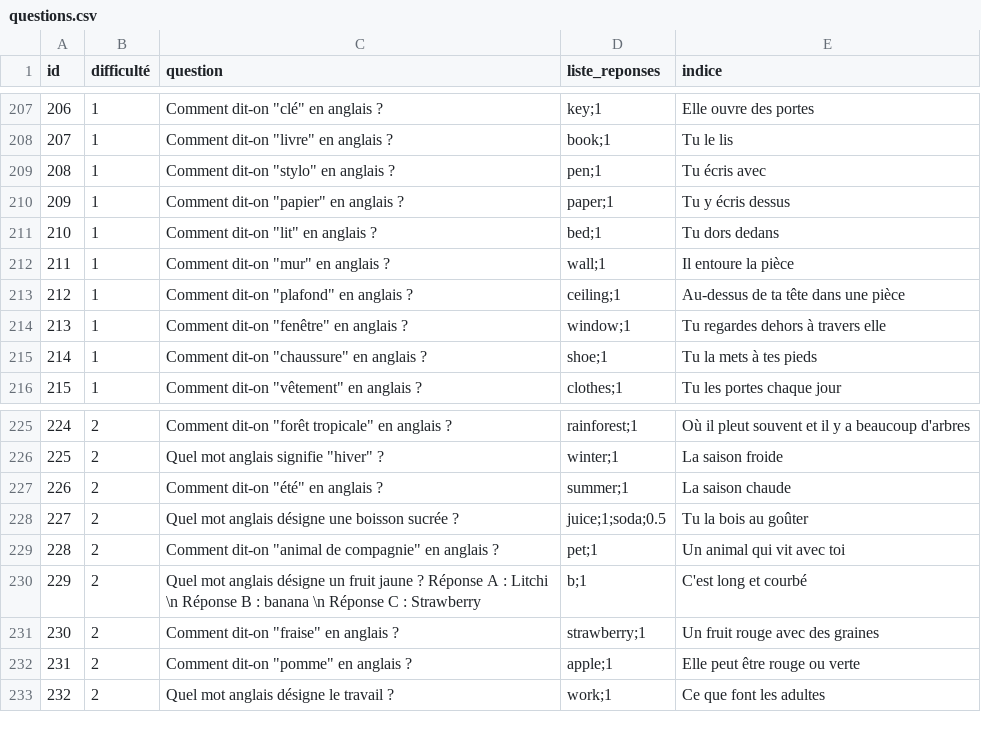
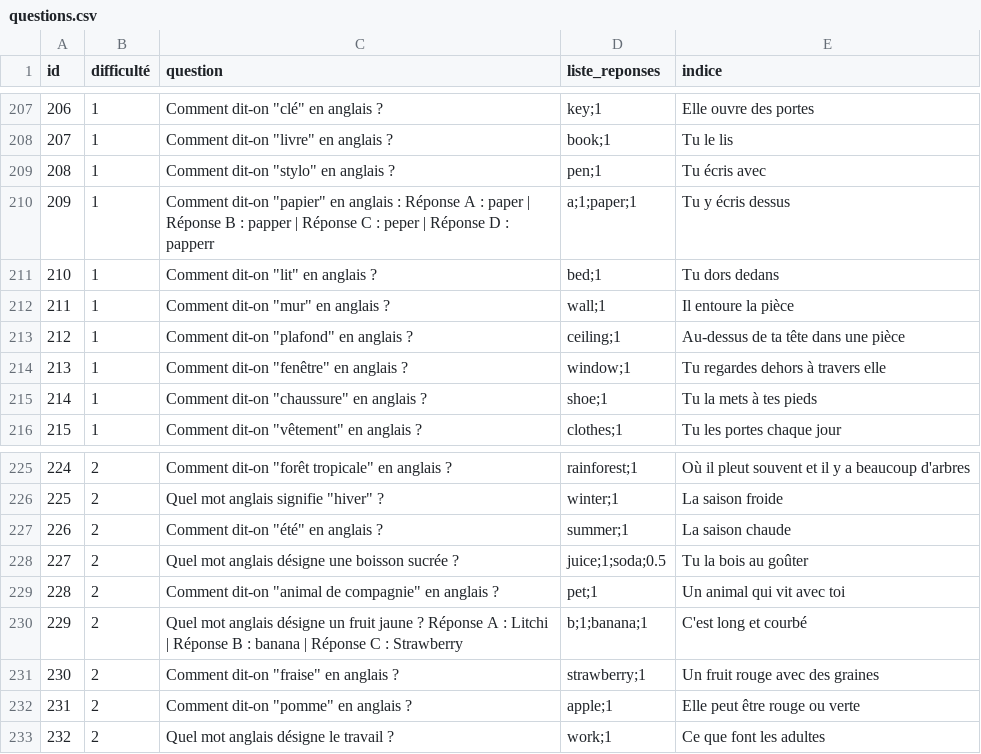
Before and after one commit to NOXX0665/boisdescancres, a CSV file: ressources/questions.csv, drawn as a sheet; only a part is shown, gaps mark what is left out.

Commit message:
Encore du nettoyage
Supression de nouveaux waypoints trouvé
Suppresssions de certains commentaires inutiles
Supressions de répétition (on montrait la réponse du joueur quand il perdait alors qu'elle était juste au dessus)
Réduction du délai après le chargement
Rajout de plusieurs sauvegardes
Remplacement d'une question par un QCM
J'ai enlevé les print dans calculerPoints

```diff
--- a/ressources/questions.csv
+++ b/ressources/questions.csv
@@ -209,3 +209,3 @@ id,difficulté,question,liste_reponses,indice
 208,1,Comment dit-on "stylo" en anglais ?,pen;1,Tu écris avec
-209,1,Comment dit-on "papier" en anglais ?,paper;1,Tu y écris dessus
+209,1,Comment dit-on "papier" en anglais : Réponse A : paper | Réponse B : papper | Réponse C : peper | Réponse D : papperr,a;1;paper;1,Tu y écris dessus
 210,1,Comment dit-on "lit" en anglais ?,bed;1,Tu dors dedans
@@ -229,3 +229,3 @@ id,difficulté,question,liste_reponses,indice
 228,2,Comment dit-on "animal de compagnie" en anglais ?,pet;1,Un animal qui vit avec toi
-229,2,Quel mot anglais désigne un fruit jaune ? Réponse A : Litchi \n Réponse B : banana \n Réponse C : Strawberry,b;1,C'est long et courbé
+229,2,Quel mot anglais désigne un fruit jaune ? Réponse A : Litchi | Réponse B : banana | Réponse C : Strawberry,b;1;banana;1,C'est long et courbé
 230,2,Comment dit-on "fraise" en anglais ?,strawberry;1,Un fruit rouge avec des graines
```
Also changed, not shown: 3 other files.
